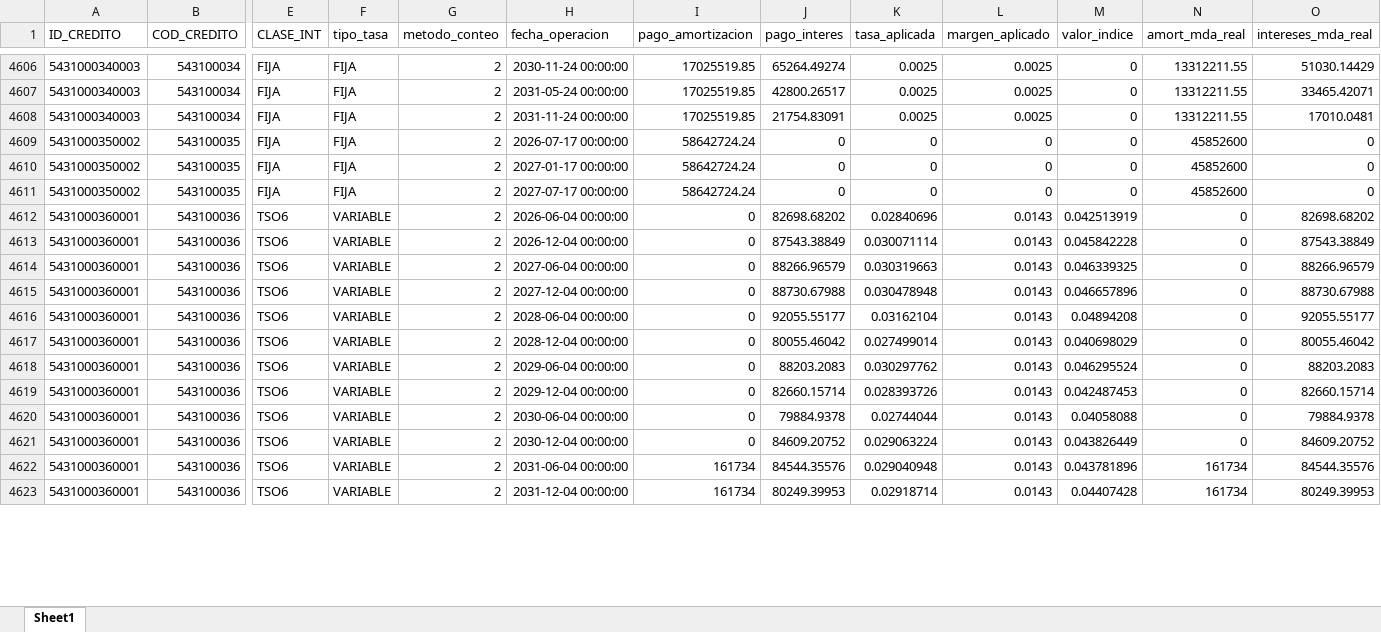
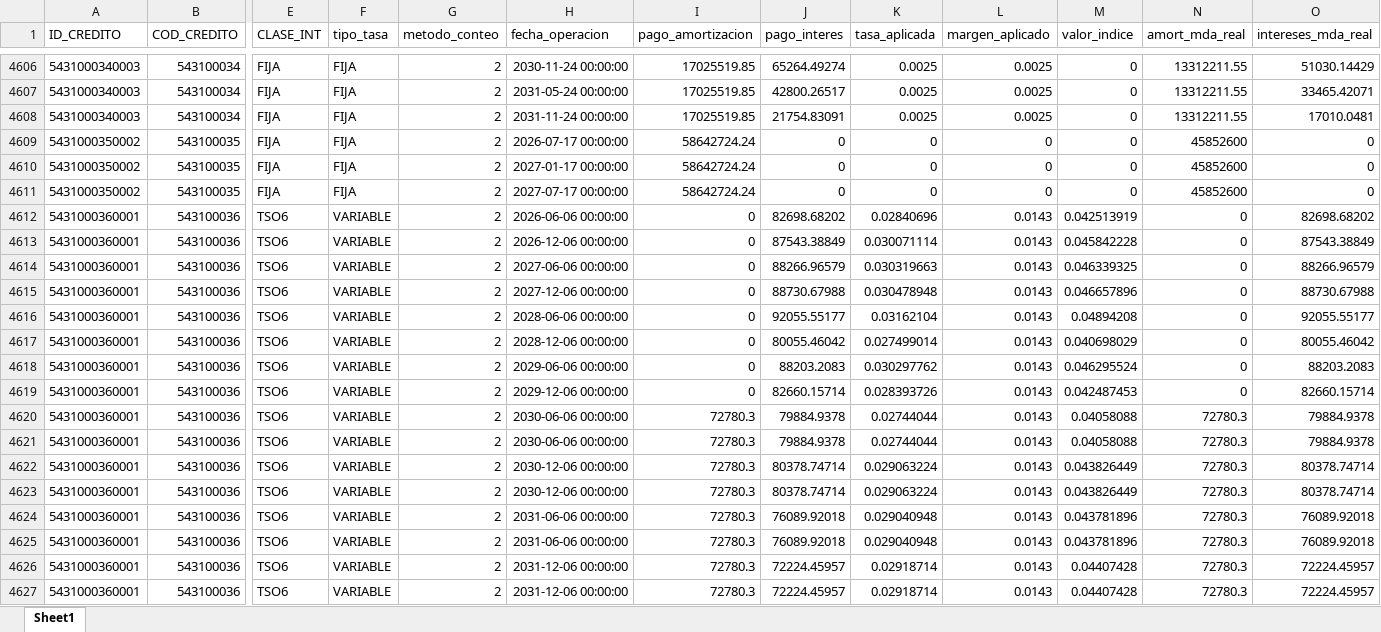
Before and after one commit to pguzman201510-maker/flujos_debt, an Excel workbook: flujo_proyectado.xlsx, sheet Sheet1, drawn as a sheet; only a part is shown, gaps mark what is left out; values as stored, in another font and other column widths than the file's, no borders; addresses are those after the commit; rows hold the shown columns only; the diff covers the shown part only; the diff names each change by its address in the sheet, - before the commit and + after, or states it on an @@ line.

```diff
--- a/flujo_proyectado.xlsx (sheet Sheet1)
+++ b/flujo_proyectado.xlsx (sheet Sheet1)
-H4612 (fecha_operacion): 2026-06-04 00:00:00
+H4612 (fecha_operacion): 2026-06-06 00:00:00
-H4613 (fecha_operacion): 2026-12-04 00:00:00
+H4613 (fecha_operacion): 2026-12-06 00:00:00
-H4614 (fecha_operacion): 2027-06-04 00:00:00
+H4614 (fecha_operacion): 2027-06-06 00:00:00
-H4615 (fecha_operacion): 2027-12-04 00:00:00
+H4615 (fecha_operacion): 2027-12-06 00:00:00
-H4616 (fecha_operacion): 2028-06-04 00:00:00
+H4616 (fecha_operacion): 2028-06-06 00:00:00
-H4617 (fecha_operacion): 2028-12-04 00:00:00
+H4617 (fecha_operacion): 2028-12-06 00:00:00
-H4618 (fecha_operacion): 2029-06-04 00:00:00
+H4618 (fecha_operacion): 2029-06-06 00:00:00
-H4619 (fecha_operacion): 2029-12-04 00:00:00
+H4619 (fecha_operacion): 2029-12-06 00:00:00
-H4620 (fecha_operacion): 2030-06-04 00:00:00
+H4620 (fecha_operacion): 2030-06-06 00:00:00
-I4620 (pago_amortizacion): 0
+I4620 (pago_amortizacion): 72780.3
-N4620 (amort_mda_real): 0
+N4620 (amort_mda_real): 72780.3
+row 4621: 5431000360001 | 543100036 | TSO6 | VARIABLE | 2 | 2030-06-06 00:00:00 | 72780.3 | 79884.9378 | 0.02744044 | 0.0143 | 0.04058088 | 72780.3 | 79884.9378
-H4622 (fecha_operacion): 2030-12-04 00:00:00
+H4622 (fecha_operacion): 2030-12-06 00:00:00
-I4622 (pago_amortizacion): 0
+I4622 (pago_amortizacion): 72780.3
-J4622 (pago_interes): 84609.20752
+J4622 (pago_interes): 80378.74714
-N4622 (amort_mda_real): 0
+N4622 (amort_mda_real): 72780.3
-O4622 (intereses_mda_real): 84609.20752
+O4622 (intereses_mda_real): 80378.74714
+row 4623: 5431000360001 | 543100036 | TSO6 | VARIABLE | 2 | 2030-12-06 00:00:00 | 72780.3 | 80378.74714 | 0.029063224 | 0.0143 | 0.043826449 | 72780.3 | 80378.74714
-H4624 (fecha_operacion): 2031-06-04 00:00:00
+H4624 (fecha_operacion): 2031-06-06 00:00:00
-I4624 (pago_amortizacion): 161734
+I4624 (pago_amortizacion): 72780.3
-J4624 (pago_interes): 84544.35576
+J4624 (pago_interes): 76089.92018
-N4624 (amort_mda_real): 161734
+N4624 (amort_mda_real): 72780.3
-O4624 (intereses_mda_real): 84544.35576
+O4624 (intereses_mda_real): 76089.92018
+row 4625: 5431000360001 | 543100036 | TSO6 | VARIABLE | 2 | 2031-06-06 00:00:00 | 72780.3 | 76089.92018 | 0.029040948 | 0.0143 | 0.043781896 | 72780.3 | 76089.92018
-H4626 (fecha_operacion): 2031-12-04 00:00:00
+H4626 (fecha_operacion): 2031-12-06 00:00:00
-I4626 (pago_amortizacion): 161734
+I4626 (pago_amortizacion): 72780.3
-J4626 (pago_interes): 80249.39953
+J4626 (pago_interes): 72224.45957
-N4626 (amort_mda_real): 161734
+N4626 (amort_mda_real): 72780.3
-O4626 (intereses_mda_real): 80249.39953
+O4626 (intereses_mda_real): 72224.45957
+row 4627: 5431000360001 | 543100036 | TSO6 | VARIABLE | 2 | 2031-12-06 00:00:00 | 72780.3 | 72224.45957 | 0.02918714 | 0.0143 | 0.04407428 | 72780.3 | 72224.45957
```
Also changed, not shown: 16 added rows and 80 edited cells elsewhere in this sheet, 4 other files.
